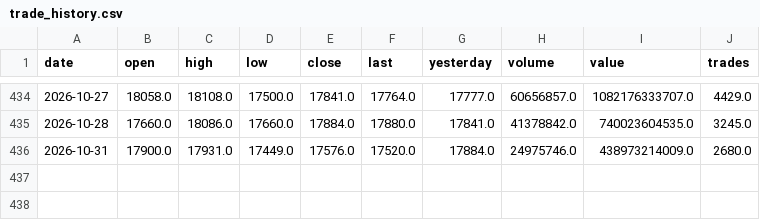
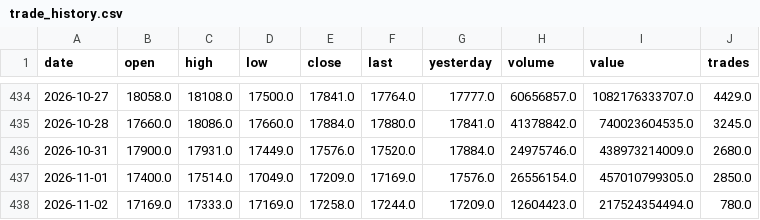
Before and after one commit to drmohammadzadeh/IRStockMarketAnalyzer, a CSV file: سهام/کلید/market_data/trade_history.csv, drawn as a sheet; only a part is shown, gaps mark what is left out; the diff names each change by its address in the sheet, - before the commit and + after, or states it on an @@ line.

Commit message:
feat(stock): complete multi-agent analysis and reports for stock کلید

```diff
--- a/سهام/کلید/market_data/trade_history.csv
+++ b/سهام/کلید/market_data/trade_history.csv
+row 437: 2026-11-01 | 17400.0 | 17514.0 | 17049.0 | 17209.0 | 17169.0 | 17576.0 | 26556154.0 | 457010799305.0 | 2850.0
+row 438: 2026-11-02 | 17169.0 | 17333.0 | 17169.0 | 17258.0 | 17244.0 | 17209.0 | 12604423.0 | 217524354494.0 | 780.0
```
Also changed, not shown: 32 other files.
